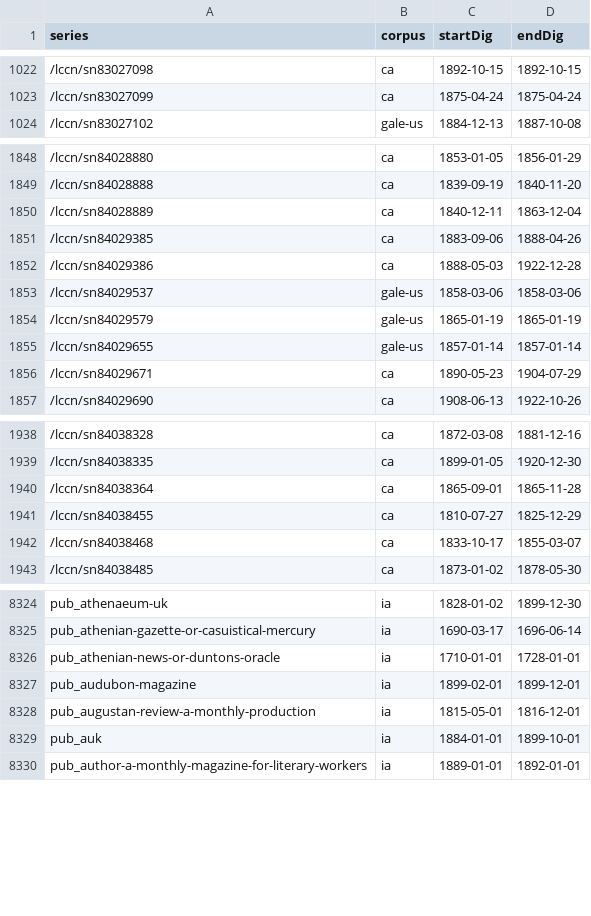
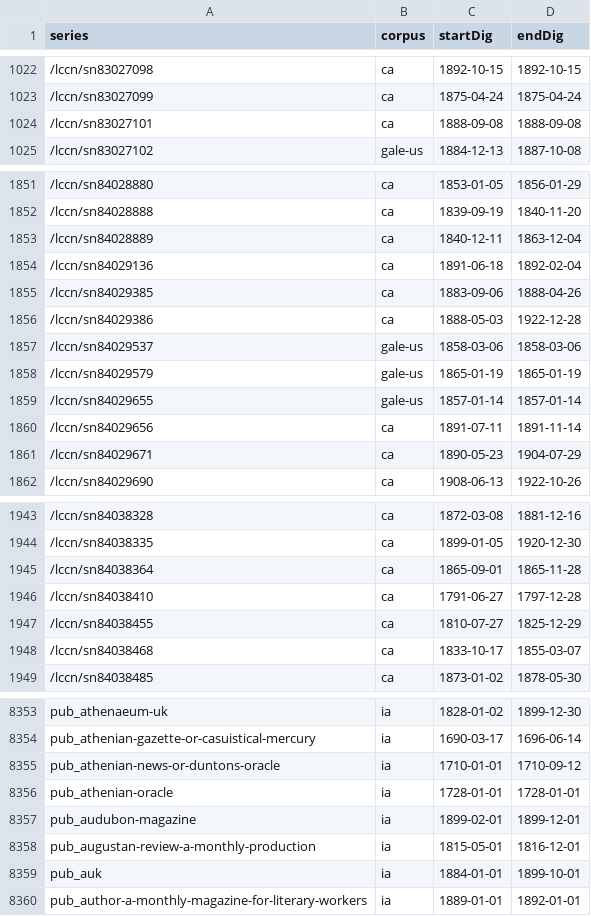
Before and after one commit to ViralTexts/newspaper-metadata, a CSV file: digitized/dates.csv, drawn as a sheet; only a part is shown, gaps mark what is left out; the diff covers the shown part only.

```diff
--- a/digitized/dates.csv
+++ b/digitized/dates.csv
@@ -1023,2 +1023,3 @@ series,corpus,startDig,endDig
 /lccn/sn83027099,ca,1875-04-24,1875-04-24
+/lccn/sn83027101,ca,1888-09-08,1888-09-08
 /lccn/sn83027102,gale-us,1884-12-13,1887-10-08
@@ -1850,2 +1853,3 @@ series,corpus,startDig,endDig
 /lccn/sn84028889,ca,1840-12-11,1863-12-04
+/lccn/sn84029136,ca,1891-06-18,1892-02-04
 /lccn/sn84029385,ca,1883-09-06,1888-04-26
@@ -1855,2 +1859,3 @@ series,corpus,startDig,endDig
 /lccn/sn84029655,gale-us,1857-01-14,1857-01-14
+/lccn/sn84029656,ca,1891-07-11,1891-11-14
 /lccn/sn84029671,ca,1890-05-23,1904-07-29
@@ -1940,2 +1945,3 @@ series,corpus,startDig,endDig
 /lccn/sn84038364,ca,1865-09-01,1865-11-28
+/lccn/sn84038410,ca,1791-06-27,1797-12-28
 /lccn/sn84038455,ca,1810-07-27,1825-12-29
@@ -8325,3 +8354,4 @@ pub_athenaeum-uk,ia,1828-01-02,1899-12-30
 pub_athenian-gazette-or-casuistical-mercury,ia,1690-03-17,1696-06-14
-pub_athenian-news-or-duntons-oracle,ia,1710-01-01,1728-01-01
+pub_athenian-news-or-duntons-oracle,ia,1710-01-01,1710-09-12
+pub_athenian-oracle,ia,1728-01-01,1728-01-01
 pub_audubon-magazine,ia,1899-02-01,1899-12-01
```
Also changed, not shown: 25 added rows and 14 edited cells elsewhere in this file.
